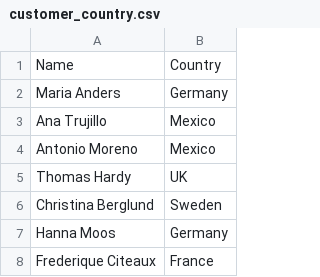
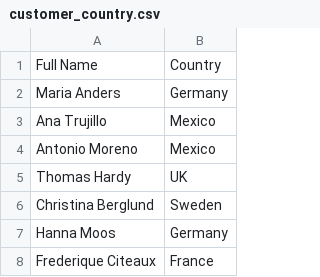
Before and after one commit to Jinhaeng925/readandwritefiles, a CSV file: customer_country.csv, drawn as a sheet; only a part is shown.

```diff
--- a/customer_country.csv
+++ b/customer_country.csv
@@ -1,2 +1,2 @@
-Name,Country
+Full Name, Country
 Maria Anders,Germany
```
Also changed, not shown: 4 other files.
